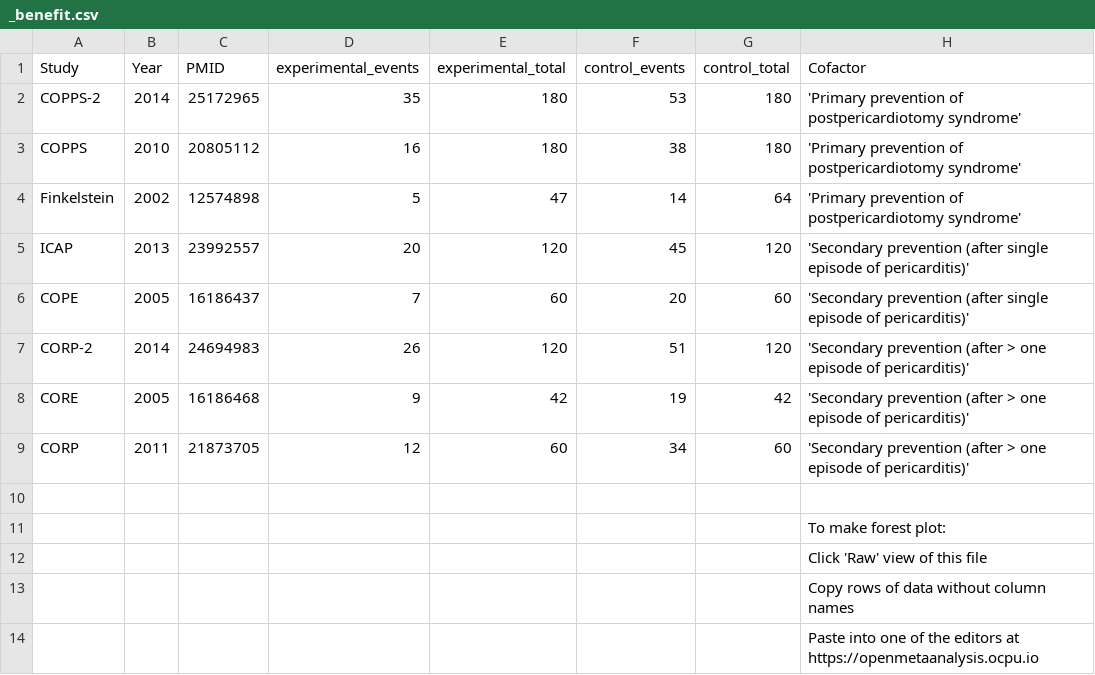
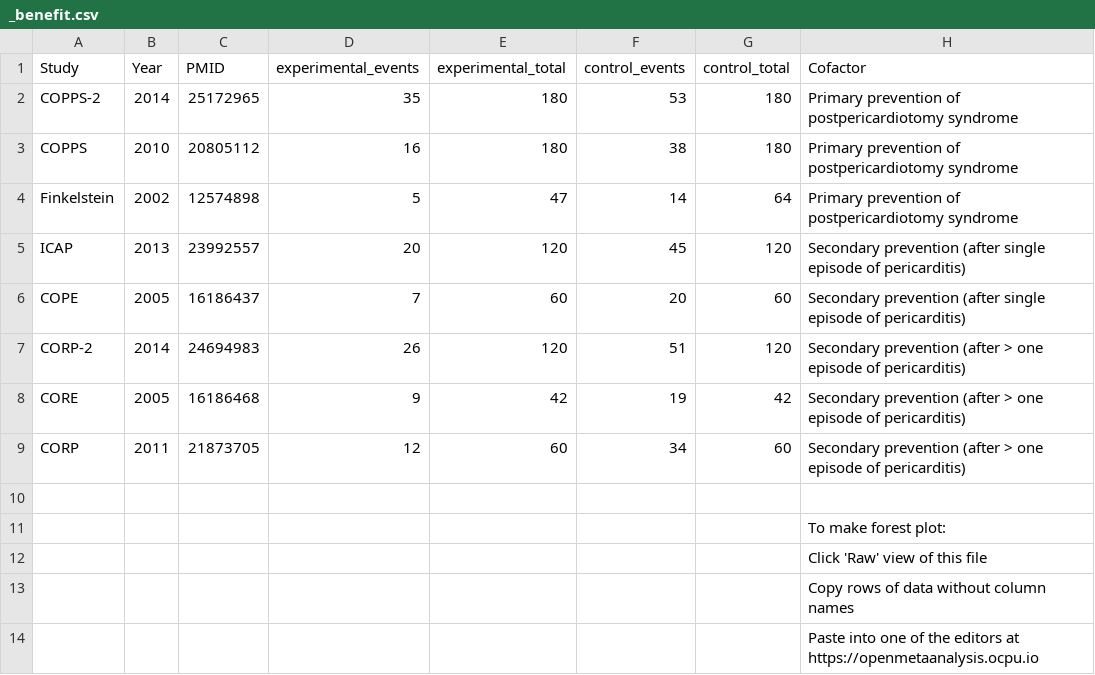
Before and after one commit to openMetaAnalysis/Template-for-data-only-living-systematic-review-of-interventions, a CSV file: data/_benefit.csv, drawn as a sheet.

Commit message:
Update _benefit.csv

```diff
--- a/data/_benefit.csv
+++ b/data/_benefit.csv
@@ -1,10 +1,10 @@
 Study,Year,PMID,experimental_events,experimental_total,control_events,control_total, Cofactor
-COPPS-2,2014,25172965,35,180,53,180, 'Primary prevention of postpericardiotomy syndrome'
-COPPS,2010,20805112,16,180,38,180, 'Primary prevention of postpericardiotomy syndrome'
-Finkelstein,2002,12574898,5,47,14,64, 'Primary prevention of postpericardiotomy syndrome'
-ICAP,2013,23992557,20,120,45,120, 'Secondary prevention (after single episode of pericarditis)'
-COPE,2005,16186437,7,60,20,60, 'Secondary prevention (after single episode of pericarditis)'
-CORP-2,2014,24694983,26,120,51,120, 'Secondary prevention (after > one episode of pericarditis)'
-CORE,2005,16186468,9,42,19,42, 'Secondary prevention (after > one episode of pericarditis)'
-CORP,2011,21873705,12,60,34,60, 'Secondary prevention (after > one episode of pericarditis)'
+COPPS-2,2014,25172965,35,180,53,180, Primary prevention of postpericardiotomy syndrome,
+COPPS,2010,20805112,16,180,38,180, Primary prevention of postpericardiotomy syndrome,
+Finkelstein,2002,12574898,5,47,14,64, Primary prevention of postpericardiotomy syndrome,
+ICAP,2013,23992557,20,120,45,120, Secondary prevention (after single episode of pericarditis),
+COPE,2005,16186437,7,60,20,60, Secondary prevention (after single episode of pericarditis),
+CORP-2,2014,24694983,26,120,51,120, Secondary prevention (after > one episode of pericarditis),
+CORE,2005,16186468,9,42,19,42, Secondary prevention (after > one episode of pericarditis),
+CORP,2011,21873705,12,60,34,60, Secondary prevention (after > one episode of pericarditis),
 ,,,,,,,,
```
